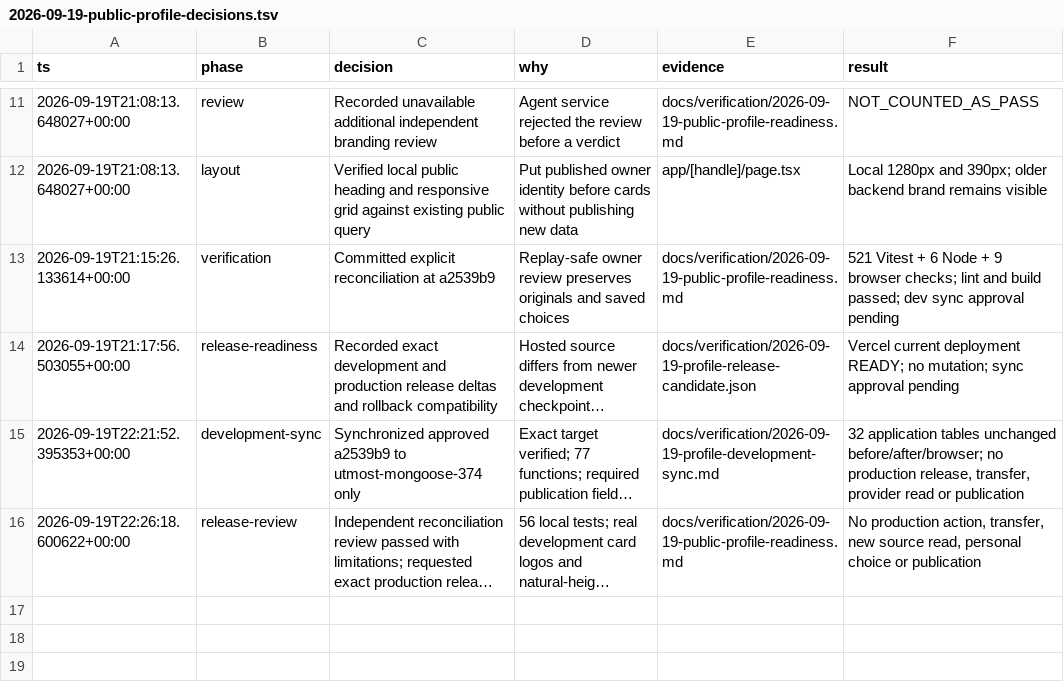
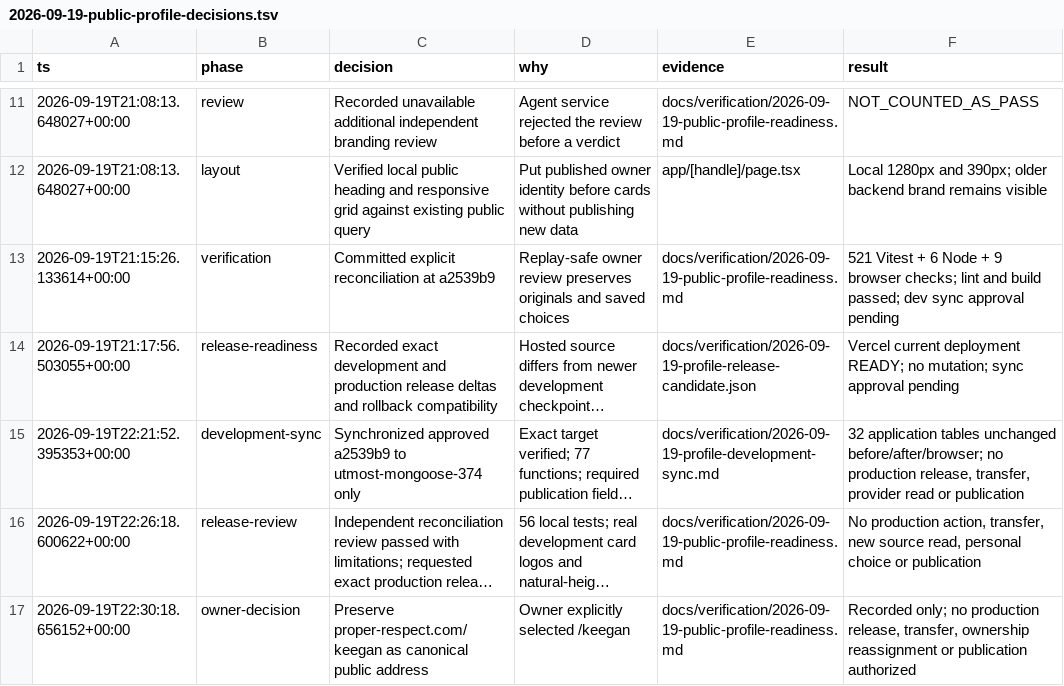
Before and after one commit to keeganmoody33/PROPER-RESPECT, a TSV file: work/pstack/2026-09-19-public-profile-decisions.tsv, drawn as a sheet; only a part is shown, gaps mark what is left out; long unchanged cells end in …; the diff names each change by its address in the sheet, - before the commit and + after, or states it on an @@ line.

Commit message:
docs: record owner-selected keegan public address

```diff
--- a/work/pstack/2026-09-19-public-profile-decisions.tsv
+++ b/work/pstack/2026-09-19-public-profile-decisions.tsv
+row 17: 2026-09-19T22:30:18.656152+00:00 | owner-decision | Preserve proper-respect.com/keegan as canonical public address | Owner explicitly selected /keegan | docs/verification/2026-09-19-public-profile-readiness.md | Recorded only; no production release, transfer, ownership reassignment or publication authorized
```
Also changed, not shown: 3 other files.
